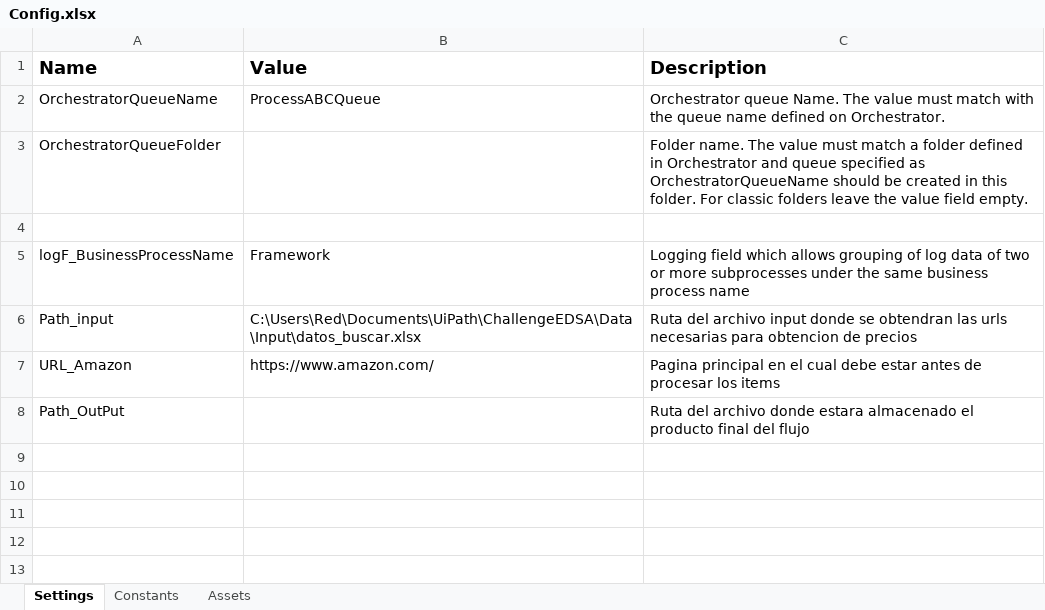
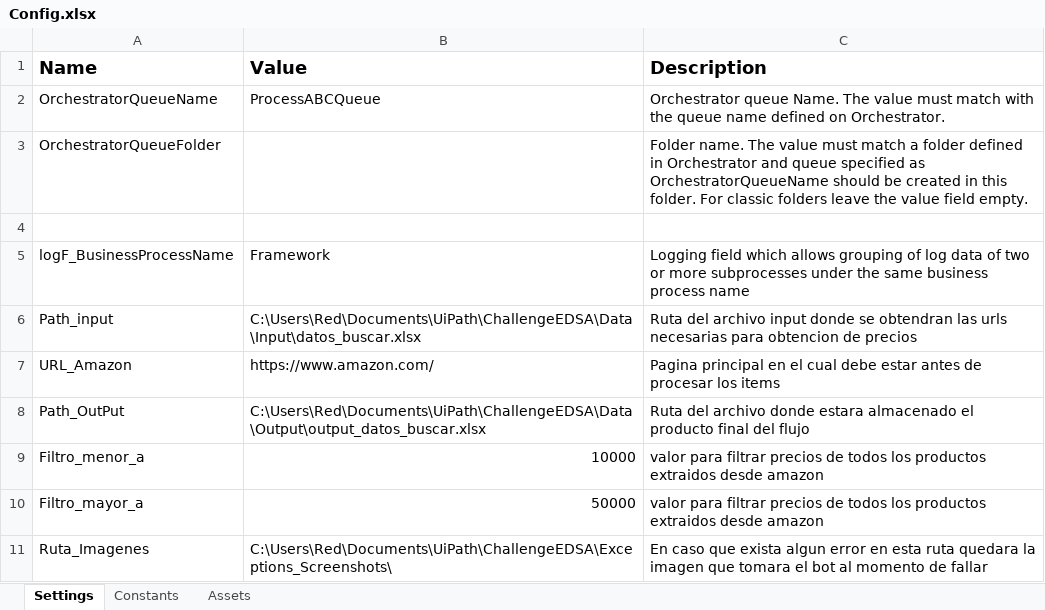
Before and after one commit to GValdesAM/ChallengeEDSA, an Excel workbook: Data/Config.xlsx, sheet Settings, drawn as a sheet; values as stored, in another font and other column widths than the file's, no borders; the diff names each change by its address in the sheet, - before the commit and + after, or states it on an @@ line.

```diff
--- a/Data/Config.xlsx (sheet Settings)
+++ b/Data/Config.xlsx (sheet Settings)
-B8 (Value): (empty)
+B8 (Value): C:\Users\Red\Documents\UiPath\ChallengeEDSA\Data\Output\output_datos_buscar.xlsx
+row 9: Filtro_menor_a | 10000 | valor para filtrar precios de todos los productos extraidos desde amazon
+row 10: Filtro_mayor_a | 50000 | valor para filtrar precios de todos los productos extraidos desde amazon
+row 11: Ruta_Imagenes | C:\Users\Red\Documents\UiPath\ChallengeEDSA\Exceptions_Screenshots\ | En caso que exista algun error en esta ruta quedara la imagen que tomara el bot al momento de fallar
```
Also changed, not shown: 29 other files.
